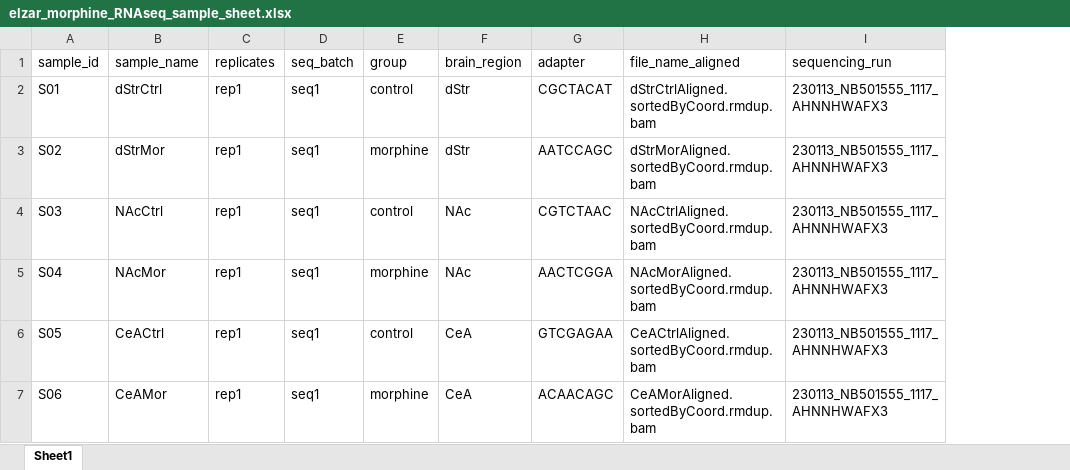
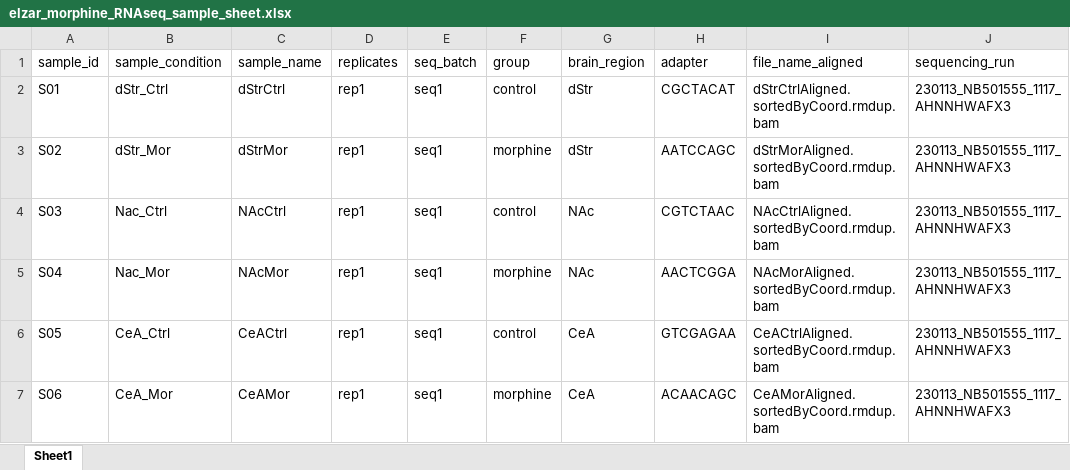
Before and after one commit to OrangeLeo444/ChronicMorphine_ExposureRNAseq, an Excel workbook: data/elzar_morphine_RNAseq_sample_sheet.xlsx, sheet Sheet1, drawn as a sheet; values as stored, in another font and other column widths than the file's, no borders; the diff names each change by its address in the sheet, - before the commit and + after, or states it on an @@ line.

```diff
--- a/data/elzar_morphine_RNAseq_sample_sheet.xlsx (sheet Sheet1)
+++ b/data/elzar_morphine_RNAseq_sample_sheet.xlsx (sheet Sheet1)
+column B (sample_condition), rows 2-7: dStr_Ctrl | dStr_Mor | Nac_Ctrl | Nac_Mor | CeA_Ctrl | CeA_Mor
```
Also changed, not shown: 6 other files.
